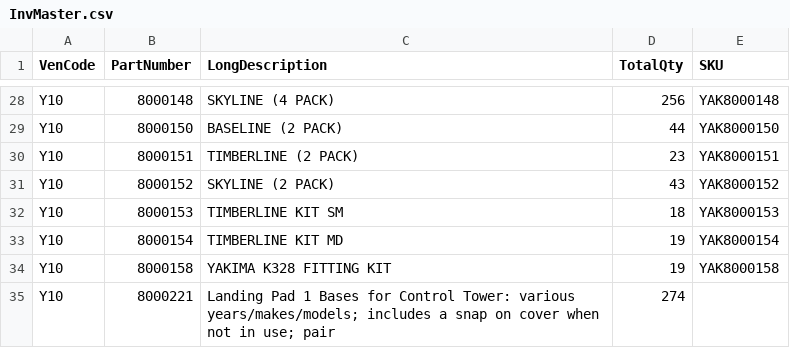
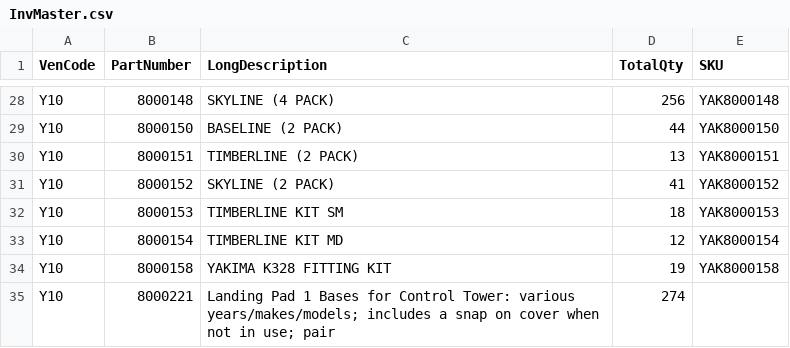
Before and after one commit to bellyfat/inventory-mgt, a CSV file: InvMaster.csv (was csv/InvMaster.csv), drawn as a sheet; only a part is shown, gaps mark what is left out; the diff covers the shown part only.

```diff
--- a/csv/InvMaster.csv
+++ b/InvMaster.csv
@@ -29,6 +29,6 @@ Y10,8000148,SKYLINE (4 PACK),256,YAK8000148
 Y10,8000150,BASELINE (2 PACK),44,YAK8000150
-Y10,8000151,TIMBERLINE (2 PACK),23,YAK8000151
-Y10,8000152,SKYLINE (2 PACK),43,YAK8000152
+Y10,8000151,TIMBERLINE (2 PACK),13,YAK8000151
+Y10,8000152,SKYLINE (2 PACK),41,YAK8000152
 Y10,8000153,TIMBERLINE KIT SM,18,YAK8000153
-Y10,8000154,TIMBERLINE KIT MD,19,YAK8000154
+Y10,8000154,TIMBERLINE KIT MD,12,YAK8000154
 Y10,8000158,YAKIMA K328 FITTING KIT,19,YAK8000158
```
Also changed, not shown: 17 edited cells elsewhere in this file, 3 other files.
